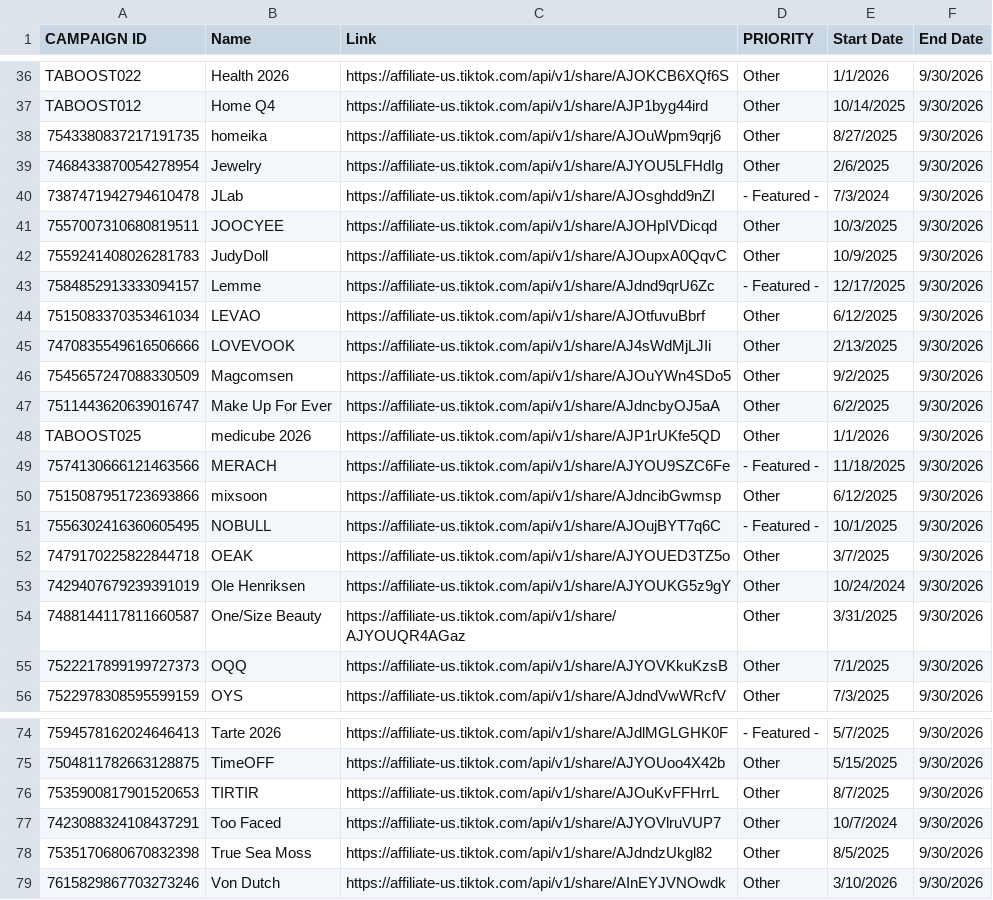
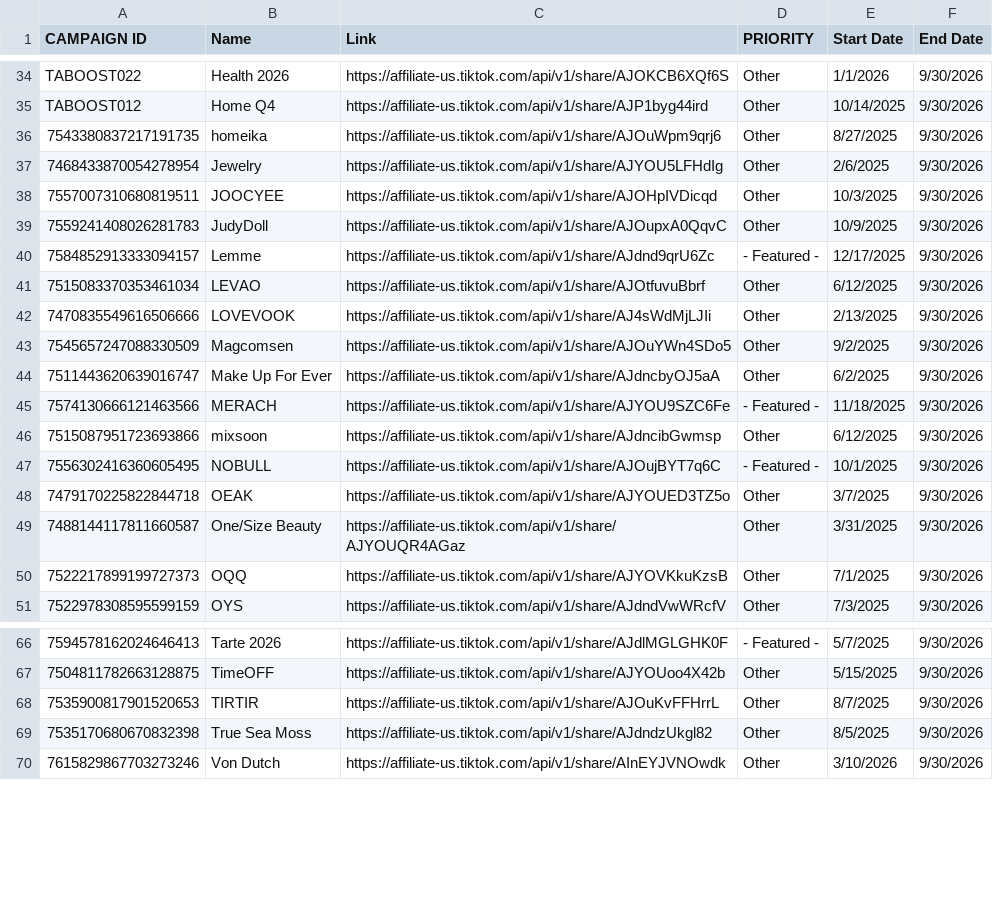
Before and after one commit to ceyre-boop/TABOOST-Shop, a CSV file: data/shop/tap-links.csv, drawn as a sheet; only a part is shown, gaps mark what is left out; the diff covers the shown part only.

```diff
--- a/data/shop/tap-links.csv
+++ b/data/shop/tap-links.csv
@@ -39,3 +37,2 @@ TABOOST012,Home Q4,https://affiliate-us.tiktok.com/api/v1/share/AJP1byg44ird,Oth
 7468433870054278954,Jewelry,https://affiliate-us.tiktok.com/api/v1/share/AJYOU5LFHdIg,Other,2/6/2025,9/30/2026
-7387471942794610478,JLab,https://affiliate-us.tiktok.com/api/v1/share/AJOsghdd9nZI,- Featured -,7/3/2024,9/30/2026
 7557007310680819511,JOOCYEE,https://affiliate-us.tiktok.com/api/v1/share/AJOHpIVDicqd,Other,10/3/2025,9/30/2026
@@ -47,3 +44,2 @@ TABOOST012,Home Q4,https://affiliate-us.tiktok.com/api/v1/share/AJP1byg44ird,Oth
 7511443620639016747,Make Up For Ever,https://affiliate-us.tiktok.com/api/v1/share/AJdncbyOJ5aA,Other,6/2/2025,9/30/2026
-TABOOST025,medicube 2026,https://affiliate-us.tiktok.com/api/v1/share/AJP1rUKfe5QD,Other,1/1/2026,9/30/2026
 7574130666121463566,MERACH,https://affiliate-us.tiktok.com/api/v1/share/AJYOU9SZC6Fe,- Featured -,11/18/2025,9/30/2026
@@ -52,3 +48,2 @@ TABOOST025,medicube 2026,https://affiliate-us.tiktok.com/api/v1/share/AJP1rUKfe5
 7479170225822844718,OEAK,https://affiliate-us.tiktok.com/api/v1/share/AJYOUED3TZ5o,Other,3/7/2025,9/30/2026
-7429407679239391019,Ole Henriksen,https://affiliate-us.tiktok.com/api/v1/share/AJYOUKG5z9gY,Other,10/24/2024,9/30/2026
 7488144117811660587,One/Size Beauty,https://affiliate-us.tiktok.com/api/v1/share/AJYOUQR4AGaz,Other,3/31/2025,9/30/2026
@@ -76,3 +68,2 @@ TABOOST025,medicube 2026,https://affiliate-us.tiktok.com/api/v1/share/AJP1rUKfe5
 7535900817901520653,TIRTIR,https://affiliate-us.tiktok.com/api/v1/share/AJOuKvFFHrrL,Other,8/7/2025,9/30/2026
-7423088324108437291,Too Faced,https://affiliate-us.tiktok.com/api/v1/share/AJYOVlruVUP7,Other,10/7/2024,9/30/2026
 7535170680670832398,True Sea Moss,https://affiliate-us.tiktok.com/api/v1/share/AJdndzUkgl82,Other,8/5/2025,9/30/2026
```
Also changed, not shown: 9 added rows and 5 removed rows elsewhere in this file, data/shop/current.csv, data/shop/history.csv, 1 other file.
